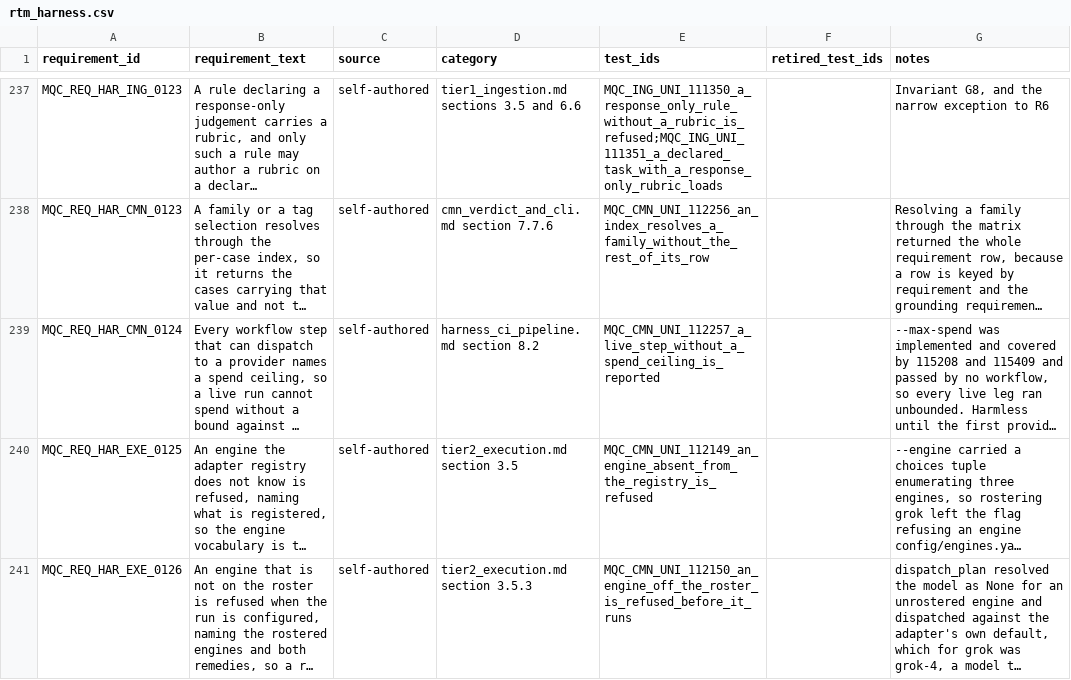
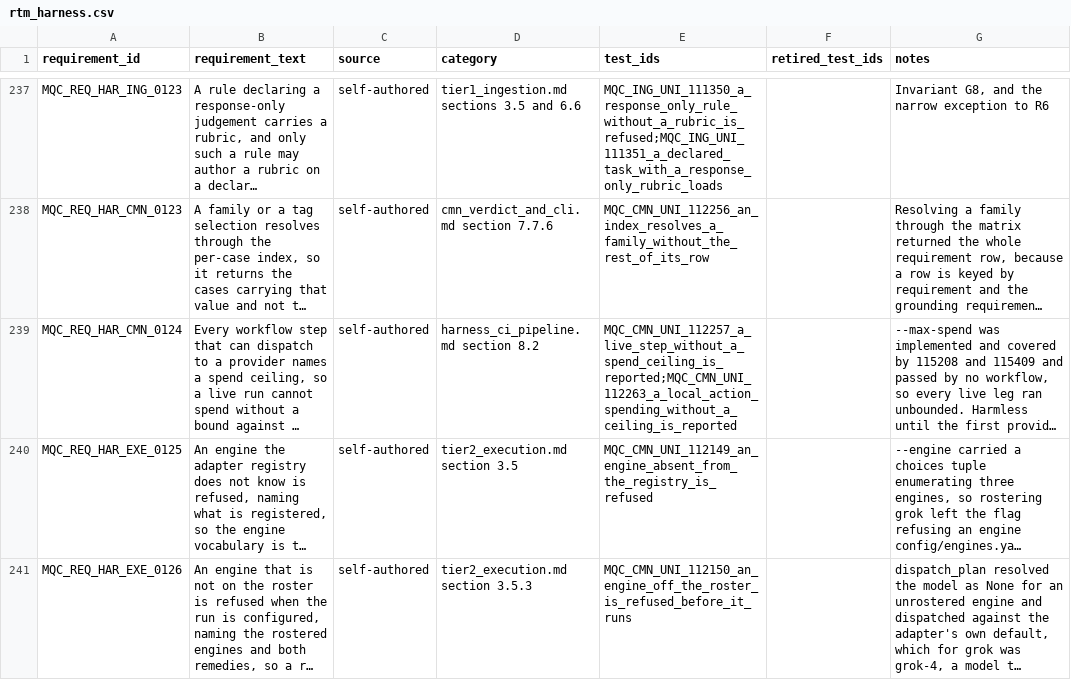
Before and after one commit to apolskiy/AP-Harness-QC, a CSV file: docs/testing/rtm_harness.csv, drawn as a sheet; only a part is shown, gaps mark what is left out; long unchanged cells end in …; the diff names each change by its address in the sheet, - before the commit and + after, or states it on an @@ line.

Commit message:
Fixed the spend-ceiling check to read through local composite actions and to treat a zero ceiling as none
uncapped_spending_steps read workflow files only, so a band the case
repository runs through .github/actions/band was never checked. The action
writes --mode ${{ inputs.mode }}, which never read as live, and
--max-spend "${{ inputs.max_spend }}" with a default of zero, which the option
reads as no ceiling, so a caller passing mode: live without max_spend would
have run live with no ceiling and passed. A literal --max-spend 0 passed too.

A step whose uses: names a local composite action is now read through it, each
${{ inputs.<name> }} taking the step's with: value or the input's default. A
quoted "live" spends, and a ceiling resolving to empty or zero is none; an
expression or shell variable still counts. Continuation joining is shared by
both readers. harness_ci_pipeline.md section 8.2.2 states the rule; case
MQC_CMN_UNI_112263 traces to MQC_REQ_HAR_CMN_0124. The README states 1131
instrument cases.

Verified: 112263 failed before the fix; six injections, all caught, including
the case repository's 115418 on a live -> live band call without max_spend;
unit 1103 of 1103 and system 24 of 24, exit 0; pylint 10.00/10, exit 0; the
case repository's unit gate 282 of 282 against this harness, exit 0.

```diff
--- a/docs/testing/rtm_harness.csv
+++ b/docs/testing/rtm_harness.csv
-E239 (test_ids): MQC_CMN_UNI_112257_a_live_step_without_a_spend_ceiling_is_reported
+E239 (test_ids): MQC_CMN_UNI_112257_a_live_step_without_a_spend_ceiling_is_reported;MQC_CMN_UNI_112263_a_local_action_spending_without_a_ceiling_is_reported
```
Also changed, not shown: 8 other files.
